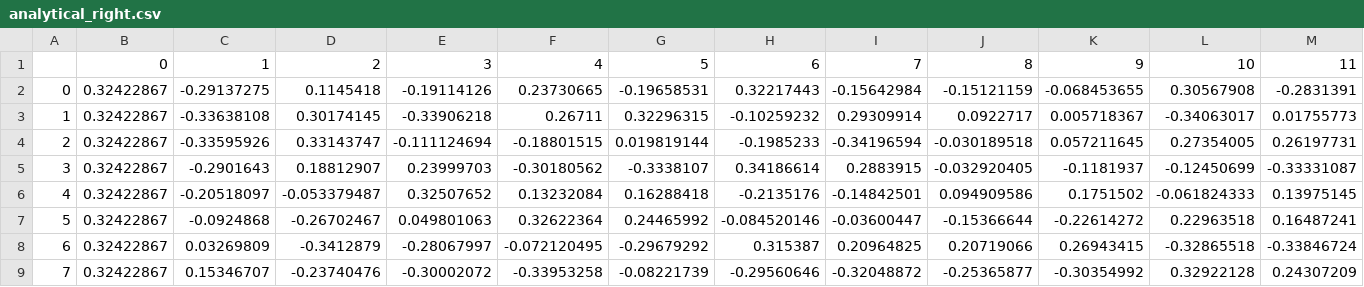
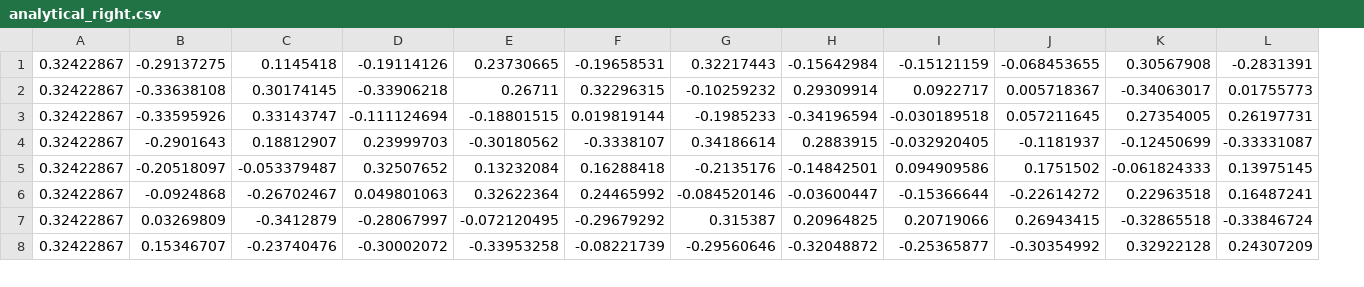
Before and after one commit to d-doshi/Grokking, a CSV file: visualization/analytical_right.csv, drawn as a sheet; only a part is shown; removed rows and columns are numbered as before the commit, all else as after; rows hold the shown columns only; the diff names each change by its address in the sheet, - before the commit and + after, or states it on an @@ line.

Commit message:
visualization: added csv files for analytical fc1

```diff
--- a/visualization/analytical_right.csv
+++ b/visualization/analytical_right.csv
-column A, rows 2-9: 0 | 1 | 2 | 3 | 4 | 5 | 6 | 7
-row 1:  | 0 | 1 | 2 | 3 | 4 | 5 | 6 | 7 | 8 | 9 | 10 | 11
```
Also changed, not shown: visualization/analytical_left.csv.
